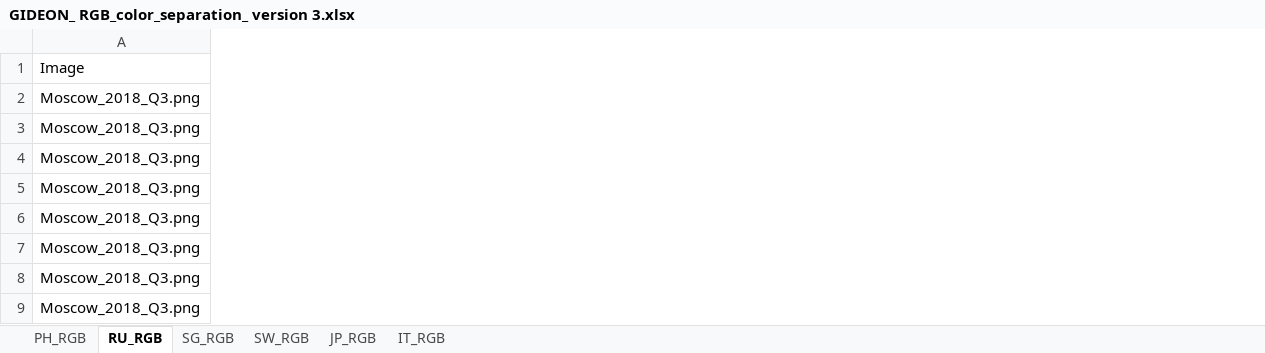
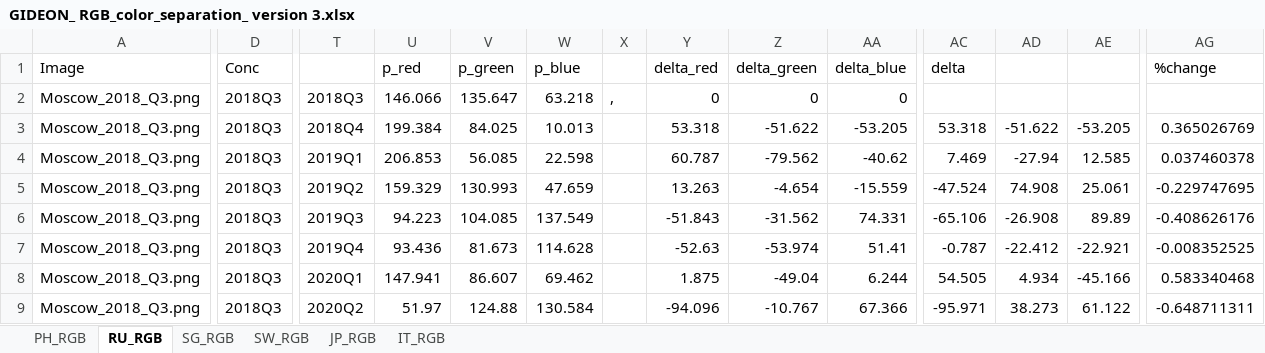
Before and after one commit to docligot/gqueers_space_apps, an Excel workbook: GIDEON_ RGB_color_separation_ version 3.xlsx, sheet RU_RGB, drawn as a sheet; only a part is shown, gaps mark what is left out; values as stored, in another font and other column widths than the file's, no borders; the diff covers the shown part only; the diff names each change by its address in the sheet, - before the commit and + after, or states it on an @@ line.

```diff
--- a/GIDEON_ RGB_color_separation_ version 3.xlsx (sheet RU_RGB)
+++ b/GIDEON_ RGB_color_separation_ version 3.xlsx (sheet RU_RGB)
+column D (Conc), rows 2-9: all 2018Q3
+column T, rows 2-9: 2018Q3 | 2018Q4 | 2019Q1 | 2019Q2 | 2019Q3 | 2019Q4 | 2020Q1 | 2020Q2
+column U (p_red), rows 2-9: 146.066 | 199.384 | 206.853 | 159.329 | 94.223 | 93.436 | 147.941 | 51.97
+column V (p_green), rows 2-9: 135.647 | 84.025 | 56.085 | 130.993 | 104.085 | 81.673 | 86.607 | 124.88
+column W (p_blue), rows 2-9: 63.218 | 10.013 | 22.598 | 47.659 | 137.549 | 114.628 | 69.462 | 130.584
+column X, row 2: ,
+column Y (delta_red), rows 2-9: 0 | 53.318 | 60.787 | 13.263 | -51.843 | -52.63 | 1.875 | -94.096
+column Z (delta_green), rows 2-9: 0 | -51.622 | -79.562 | -4.654 | -31.562 | -53.974 | -49.04 | -10.767
+column AA (delta_blue), rows 2-9: 0 | -53.205 | -40.62 | -15.559 | 74.331 | 51.41 | 6.244 | 67.366
+column AC (delta), rows 3-9: 53.318 | 7.469 | -47.524 | -65.106 | -0.787 | 54.505 | -95.971
+column AD, rows 3-9: -51.622 | -27.94 | 74.908 | -26.908 | -22.412 | 4.934 | 38.273
+column AE, rows 3-9: -53.205 | 12.585 | 25.061 | 89.89 | -22.921 | -45.166 | 61.122
+column AG (%change), rows 3-9: 0.365026769 | 0.037460378 | -0.229747695 | -0.408626176 | -0.008352525 | 0.583340468 | -0.648711311
```
Also changed, not shown: 7 added columns elsewhere in this sheet, sheet IT_RGB, sheet PH_RGB, sheet SG_RGB, sheet JP_RGB, sheet SW_RGB, formulas that keep their value, GIDEON_ RGB_color_separation_ version 2.xlsx, Italy - Rome/Computations_edited.xlsx.
